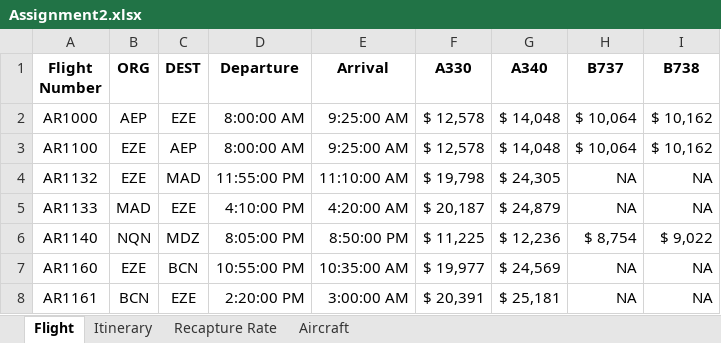
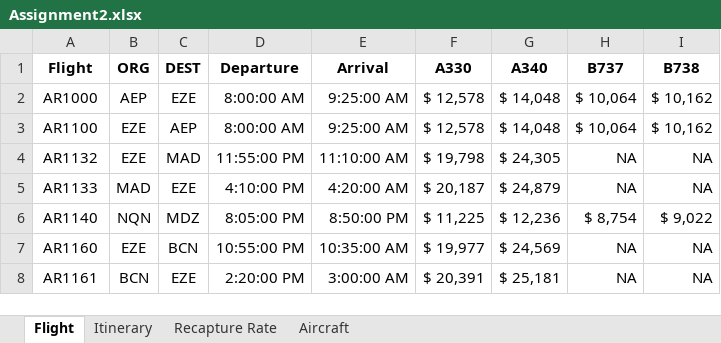
Before and after one commit to claudiaraducanu/networkscheduling, an Excel workbook: Assignment 2/Assignment2.xlsx, sheet Flight, drawn as a sheet; only a part is shown; values as stored, in another font and other column widths than the file's, no borders; the diff names each change by its address in the sheet, - before the commit and + after, or states it on an @@ line.

```diff
--- a/Assignment 2/Assignment2.xlsx (sheet Flight)
+++ b/Assignment 2/Assignment2.xlsx (sheet Flight)
-A1: Flight Number
+A1: Flight
```
Also changed, not shown: 2 other files.
